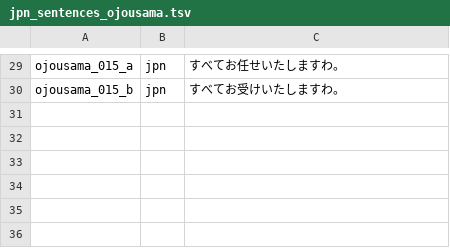
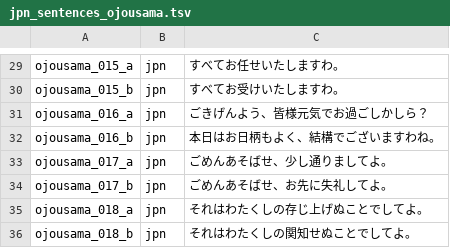
Before and after one commit to jomof/kotogram, a TSV file: data/jpn_sentences_ojousama.tsv, drawn as a sheet; only a part is shown, gaps mark what is left out.

```diff
--- a/data/jpn_sentences_ojousama.tsv
+++ b/data/jpn_sentences_ojousama.tsv
@@ -30 +30,7 @@ ojousama_015_a	jpn	すべてお任せいたしますわ。
 ojousama_015_b	jpn	すべてお受けいたしますわ。
+ojousama_016_a	jpn	ごきげんよう、皆様元気でお過ごしかしら？
+ojousama_016_b	jpn	本日はお日柄もよく、結構でございますわね。
+ojousama_017_a	jpn	ごめんあそばせ、少し通りましてよ。
+ojousama_017_b	jpn	ごめんあそばせ、お先に失礼してよ。
+ojousama_018_a	jpn	それはわたくしの存じ上げぬことでしてよ。
+ojousama_018_b	jpn	それはわたくしの関知せぬことでしてよ。
```
Also changed, not shown: data/jpn_sentences_guntai.tsv, data/jpn_sentences_hakataben.tsv, 14 other files.
